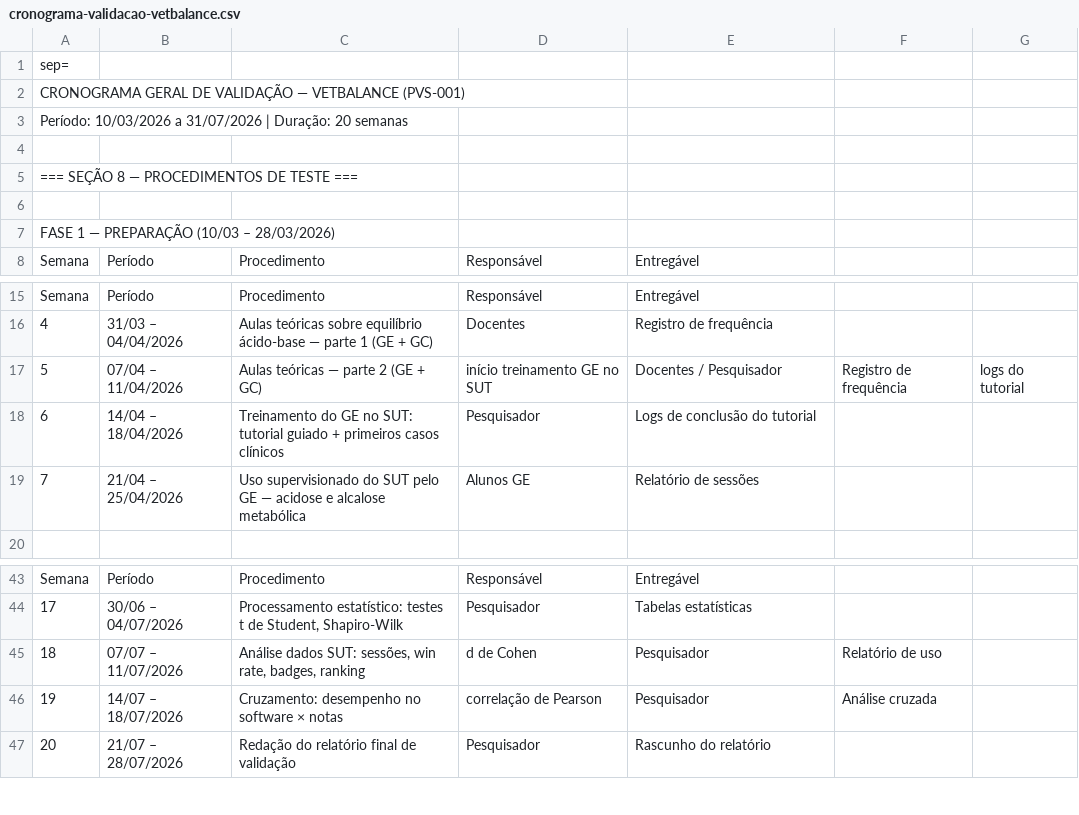
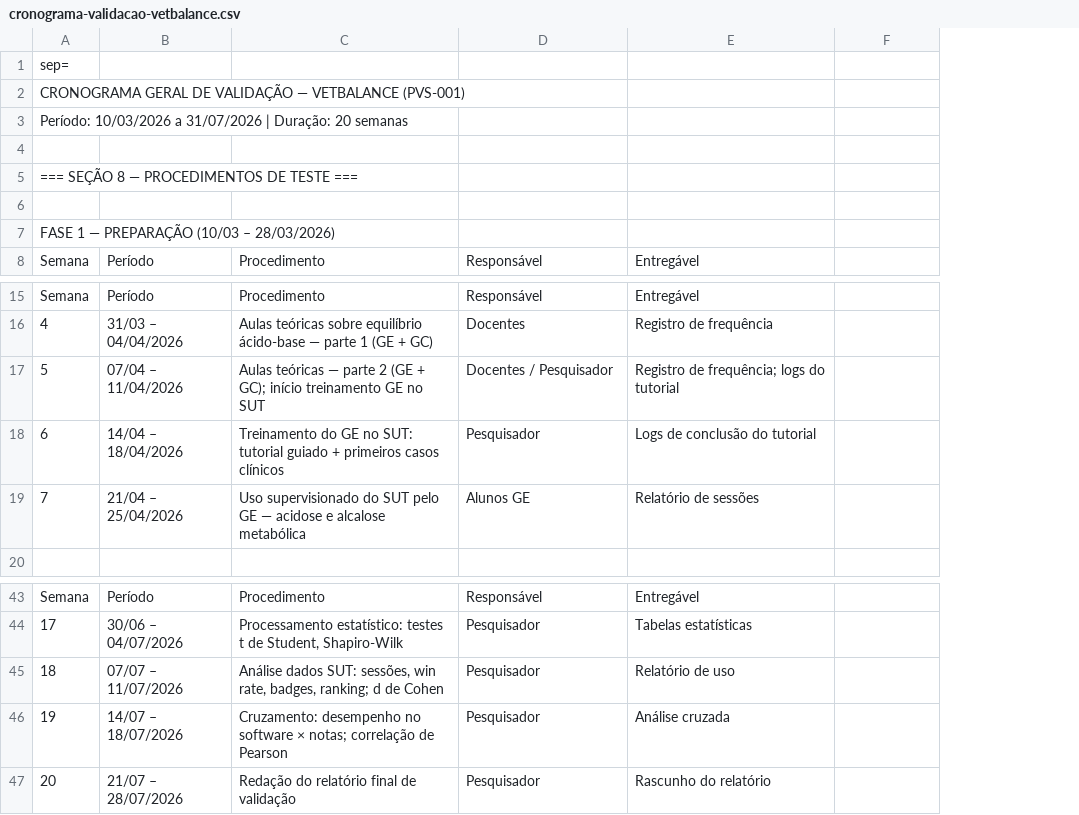
Before and after one commit to KyoFaBraL/vet-sim-buddy, a CSV file: public/cronograma-validacao-vetbalance.csv, drawn as a sheet; only a part is shown, gaps mark what is left out; removed rows and columns are numbered as before the commit, all else as after; the diff covers the shown part only; the diff names each change by its address in the sheet, - before the commit and + after, or states it on an @@ line.

```diff
--- a/public/cronograma-validacao-vetbalance.csv
+++ b/public/cronograma-validacao-vetbalance.csv
-column F, row 17: Registro de frequência; rows 45-46: Relatório de uso | Análise cruzada
-C17: …(GE + GC)
+C17: …(GE + GC); início treinamento GE no SUT
-D17: início treinamento GE no SUT
+D17: Docentes / Pesquisador
-E17: Docentes / Pesquisador
+E17: Registro de frequência; logs do tutorial
-F17: logs do tutorial
+F17: (empty)
-C45: …rate, badges, ranking
+C45: …rate, badges, ranking; d de Cohen
-D45: d de Cohen
+D45: Pesquisador
-E45: Pesquisador
+E45: Relatório de uso
-C46: …software × notas
+C46: …software × notas; correlação de Pearson
-D46: correlação de Pearson
+D46: Pesquisador
-E46: Pesquisador
+E46: Análise cruzada
```
Also changed, not shown: 19 edited cells elsewhere in this file.
